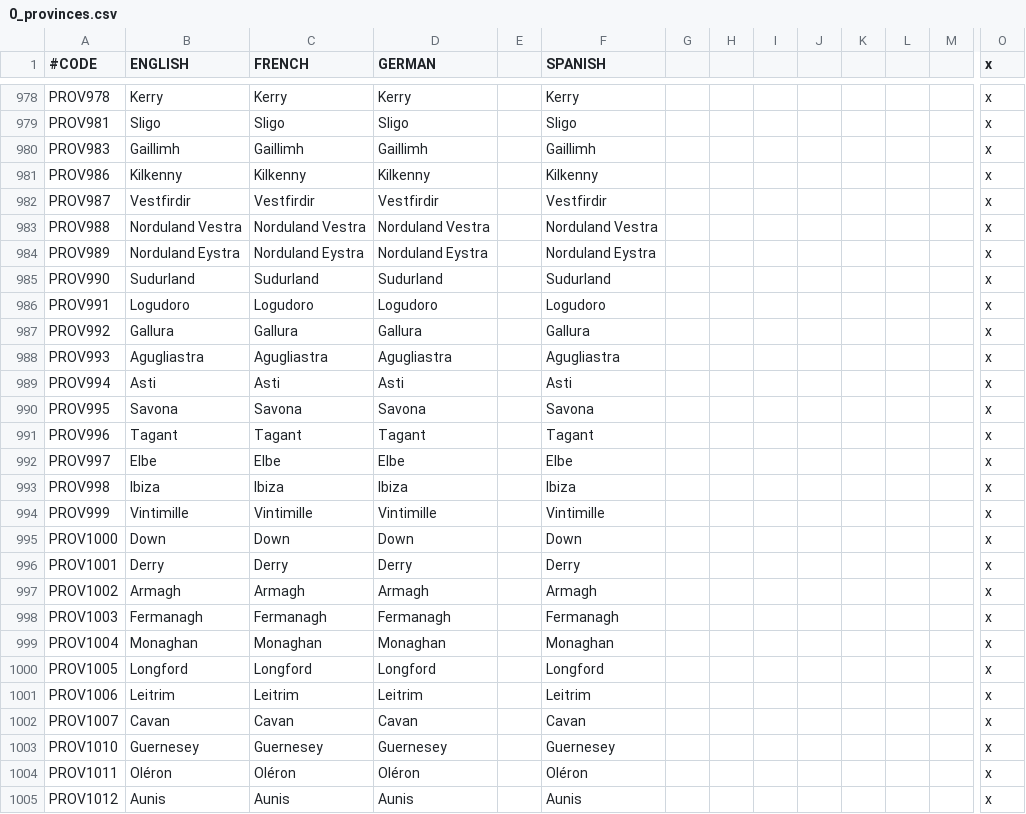
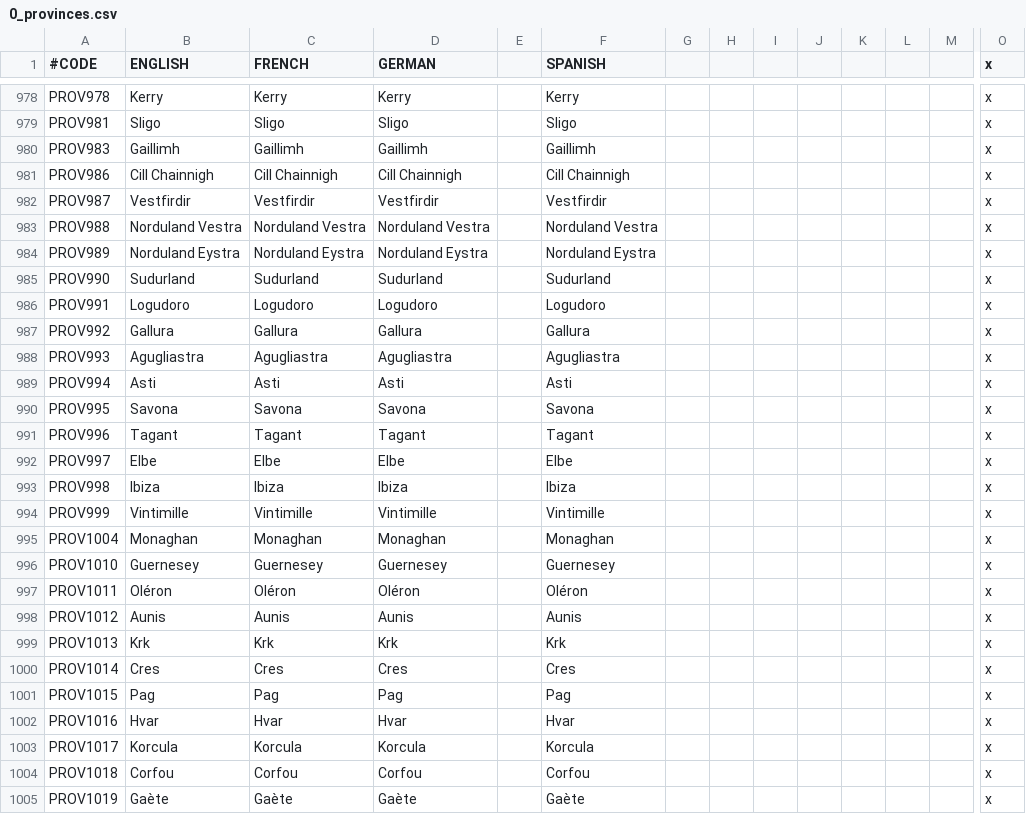
Before and after one commit to localiser/CK2Plus-Core, a CSV file: CK2Plus/localisation/0_provinces.csv, drawn as a sheet; only a part is shown, gaps mark what is left out; the shorter side is filled out with more unchanged rows; rows hold the shown columns only; the diff names each change by its address in the sheet, - before the commit and + after, or states it on an @@ line.

```diff
--- a/CK2Plus/localisation/0_provinces.csv
+++ b/CK2Plus/localisation/0_provinces.csv
-B981 (ENGLISH): Kilkenny
+B981 (ENGLISH): Cill Chainnigh
-C981 (FRENCH): Kilkenny
+C981 (FRENCH): Cill Chainnigh
-D981 (GERMAN): Kilkenny
+D981 (GERMAN): Cill Chainnigh
-F981 (SPANISH): Kilkenny
+F981 (SPANISH): Cill Chainnigh
-row 995: PROV1000 | Down | Down | Down |  | Down |  |  |  |  |  |  |  | x
-row 996: PROV1001 | Derry | Derry | Derry |  | Derry |  |  |  |  |  |  |  | x
-row 997: PROV1002 | Armagh | Armagh | Armagh |  | Armagh |  |  |  |  |  |  |  | x
-row 998: PROV1003 | Fermanagh | Fermanagh | Fermanagh |  | Fermanagh |  |  |  |  |  |  |  | x
-row 1000: PROV1005 | Longford | Longford | Longford |  | Longford |  |  |  |  |  |  |  | x
-row 1001: PROV1006 | Leitrim | Leitrim | Leitrim |  | Leitrim |  |  |  |  |  |  |  | x
-row 1002: PROV1007 | Cavan | Cavan | Cavan |  | Cavan |  |  |  |  |  |  |  | x
```
Also changed, not shown: CK2Plus/localisation/0_titles.csv, CK2Plus/map/definition.csv, 25 other files.
